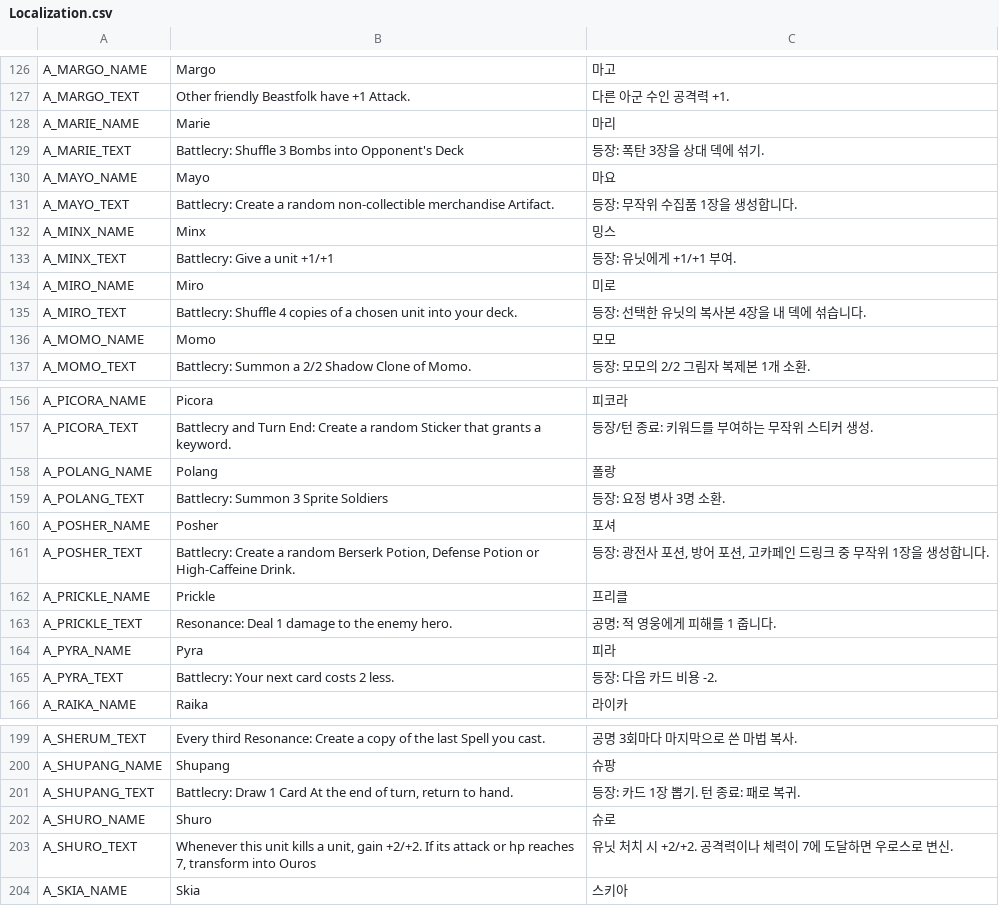
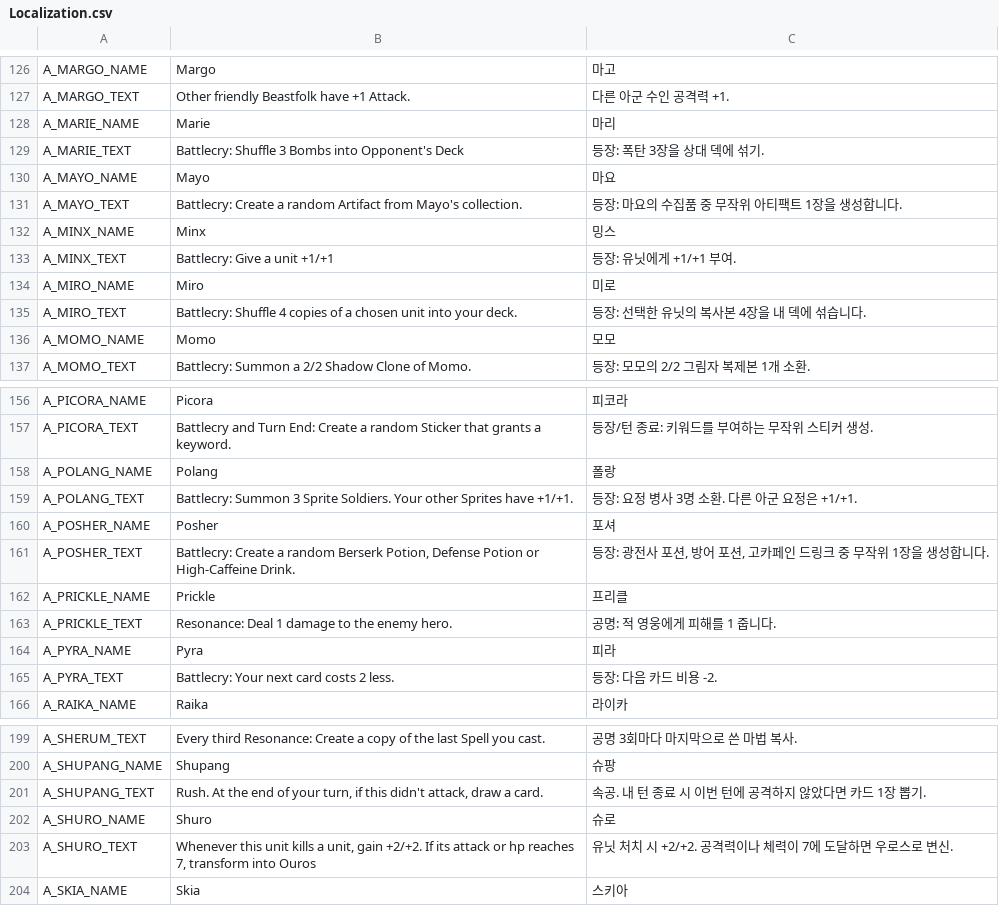
Before and after one commit to Sinnyeli/TrickalTCG, a CSV file: Assets/Localization/Localization.csv, drawn as a sheet; only a part is shown, gaps mark what is left out.

```diff
--- a/Assets/Localization/Localization.csv
+++ b/Assets/Localization/Localization.csv
@@ -130,3 +130,3 @@
 "A_MAYO_NAME","Mayo","마요"
-"A_MAYO_TEXT","Battlecry: Create a random non-collectible merchandise Artifact.","등장: 무작위 수집품 1장을 생성합니다."
+"A_MAYO_TEXT","Battlecry: Create a random Artifact from Mayo's collection.","등장: 마요의 수집품 중 무작위 아티팩트 1장을 생성합니다."
 "A_MINX_NAME","Minx","밍스"
@@ -158,3 +158,3 @@
 "A_POLANG_NAME","Polang","폴랑"
-"A_POLANG_TEXT","Battlecry: Summon 3 Sprite Soldiers","등장: 요정 병사 3명 소환."
+"A_POLANG_TEXT","Battlecry: Summon 3 Sprite Soldiers. Your other Sprites have +1/+1.","등장: 요정 병사 3명 소환. 다른 아군 요정은 +1/+1."
 "A_POSHER_NAME","Posher","포셔"
@@ -200,3 +200,3 @@
 "A_SHUPANG_NAME","Shupang","슈팡"
-"A_SHUPANG_TEXT","Battlecry: Draw 1 Card At the end of turn, return to hand.","등장: 카드 1장 뽑기. 턴 종료: 패로 복귀."
+"A_SHUPANG_TEXT","Rush. At the end of your turn, if this didn't attack, draw a card.","속공. 내 턴 종료 시 이번 턴에 공격하지 않았다면 카드 1장 뽑기."
 "A_SHURO_NAME","Shuro","슈로"
```
Also changed, not shown: Assets/CardDataExport.csv, Assets/TrickalTCG-CardData-Localized-Import(1).csv, 15 other files.
